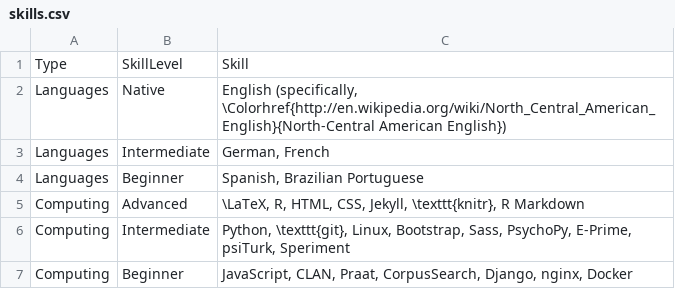
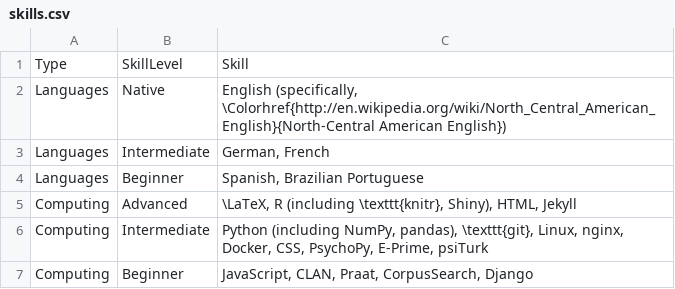
Before and after one commit to adamliter/adamlitercv, a CSV file: content/skills.csv, drawn as a sheet.

Commit message:
Update skills

```diff
--- a/content/skills.csv
+++ b/content/skills.csv
@@ -4,4 +4,4 @@ Languages,Intermediate,"German, French"
 Languages,Beginner,"Spanish, Brazilian Portuguese"
-Computing,Advanced,"\LaTeX, R, HTML, CSS, Jekyll, \texttt{knitr}, R Markdown"
-Computing,Intermediate,"Python, \texttt{git}, Linux, Bootstrap, Sass, PsychoPy, E-Prime, psiTurk, Speriment"
-Computing,Beginner,"JavaScript, CLAN, Praat, CorpusSearch, Django, nginx, Docker"
+Computing,Advanced,"\LaTeX, R (including \texttt{knitr}, Shiny), HTML, Jekyll"
+Computing,Intermediate,"Python (including NumPy, pandas), \texttt{git}, Linux, nginx, Docker, CSS, PsychoPy, E-Prime, psiTurk"
+Computing,Beginner,"JavaScript, CLAN, Praat, CorpusSearch, Django"
```
